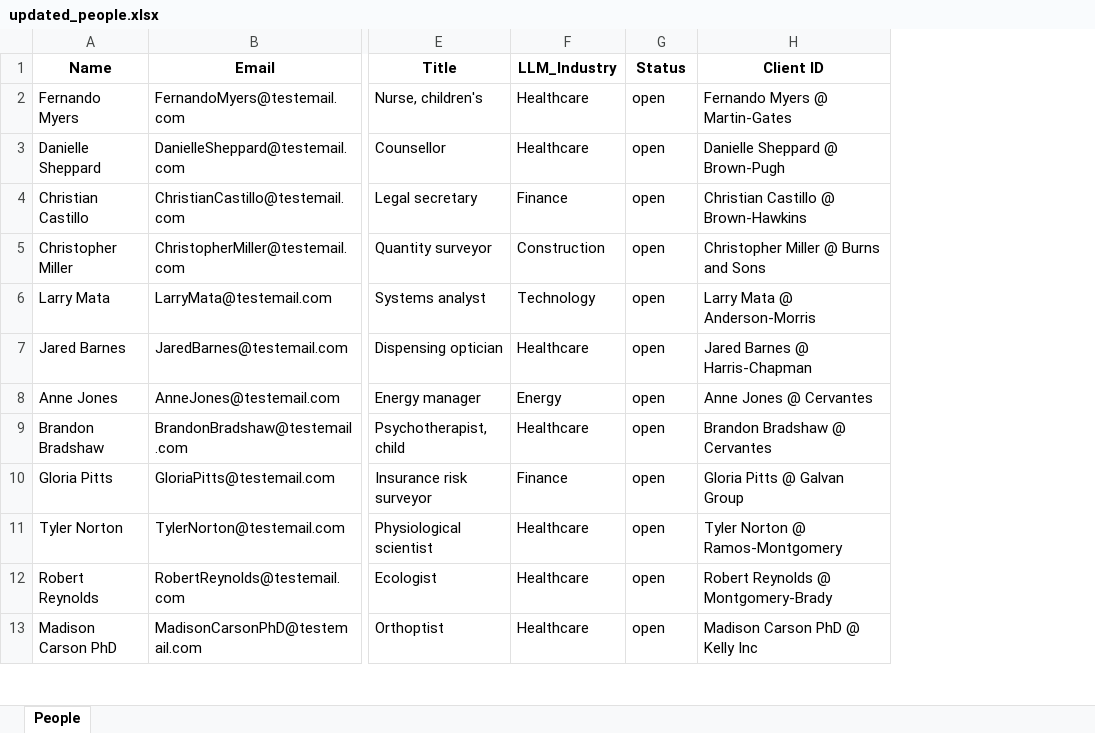
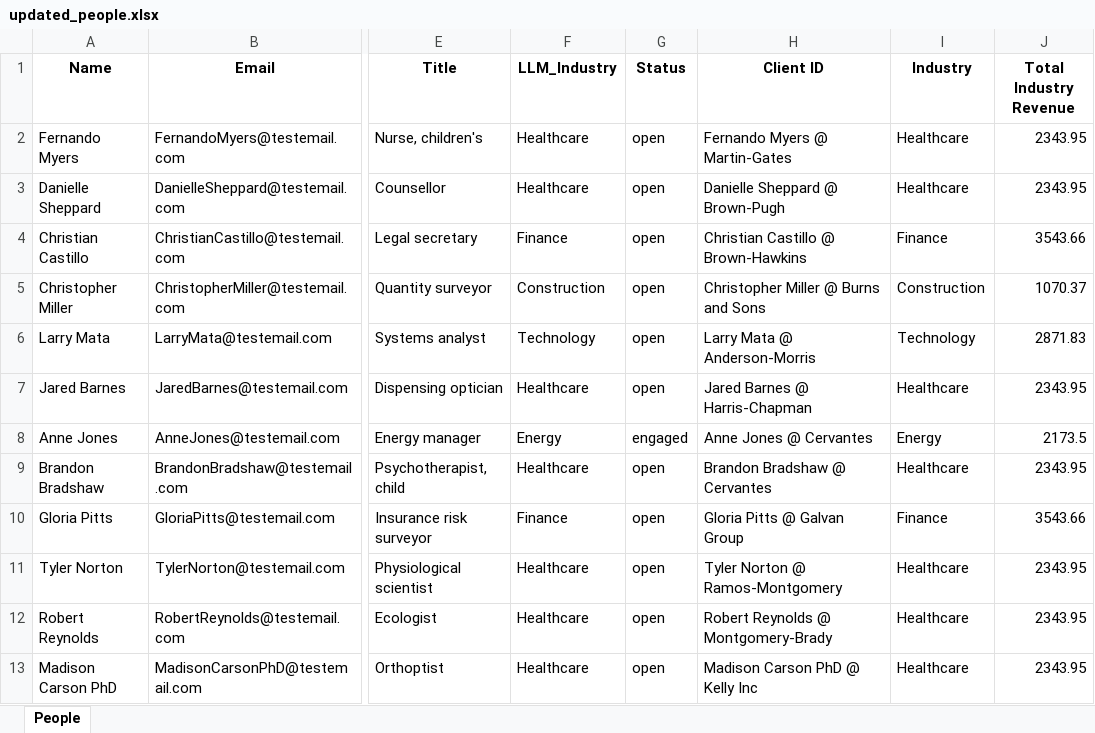
Before and after one commit to Jamen7/CRM-Application, an Excel workbook: data/updated_people.xlsx, sheet People, drawn as a sheet; only a part is shown, gaps mark what is left out; values as stored, in another font and other column widths than the file's, no borders; the diff names each change by its address in the sheet, - before the commit and + after, or states it on an @@ line.

```diff
--- a/data/updated_people.xlsx (sheet People)
+++ b/data/updated_people.xlsx (sheet People)
+column I (Industry), rows 2-13: Healthcare | Healthcare | Finance | Construction | Technology | Healthcare | Energy | Healthcare | Finance | Healthcare | Healthcare | Healthcare
+column J (Total Industry Revenue), rows 2-13: 2343.95 | 2343.95 | 3543.66 | 1070.37 | 2871.83 | 2343.95 | 2173.5 | 2343.95 | 3543.66 | 2343.95 | 2343.95 | 2343.95
-G8 (Status): open
+G8 (Status): engaged
```
Also changed, not shown: 2 other files.
